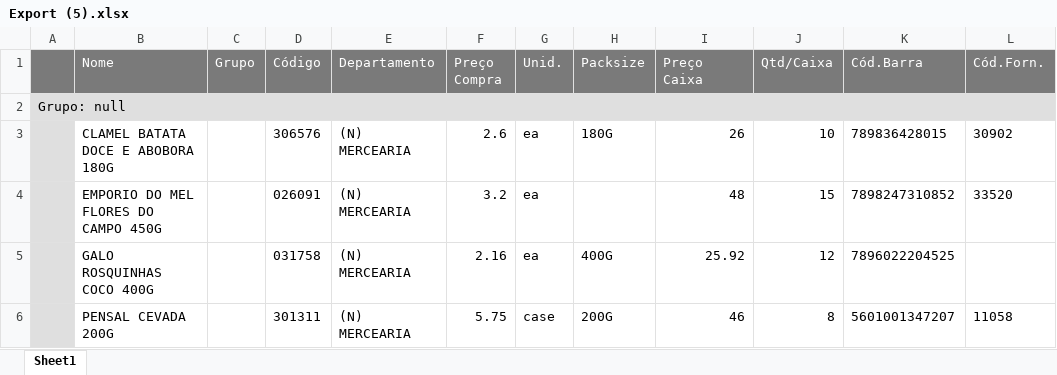
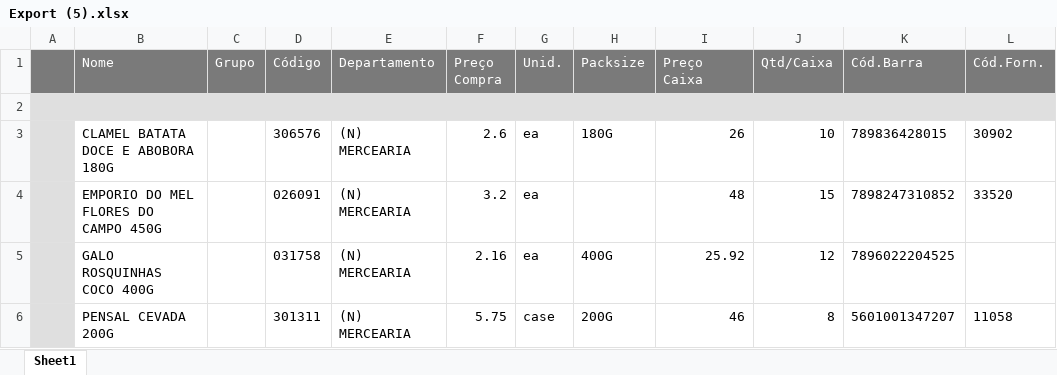
Before and after one commit to inaldojuniorvegroup/gol-supermarket-manager, an Excel workbook: attached_assets/Export (5).xlsx, sheet Sheet1, drawn as a sheet; only a part is shown; values as stored, in another font and other column widths than the file's, no borders; the diff names each change by its address in the sheet, - before the commit and + after, or states it on an @@ line.

```diff
--- a/attached_assets/Export (5).xlsx (sheet Sheet1)
+++ b/attached_assets/Export (5).xlsx (sheet Sheet1)
-A2: Grupo: null
+A2: (empty)
```
Also changed, not shown: 1 other file.
